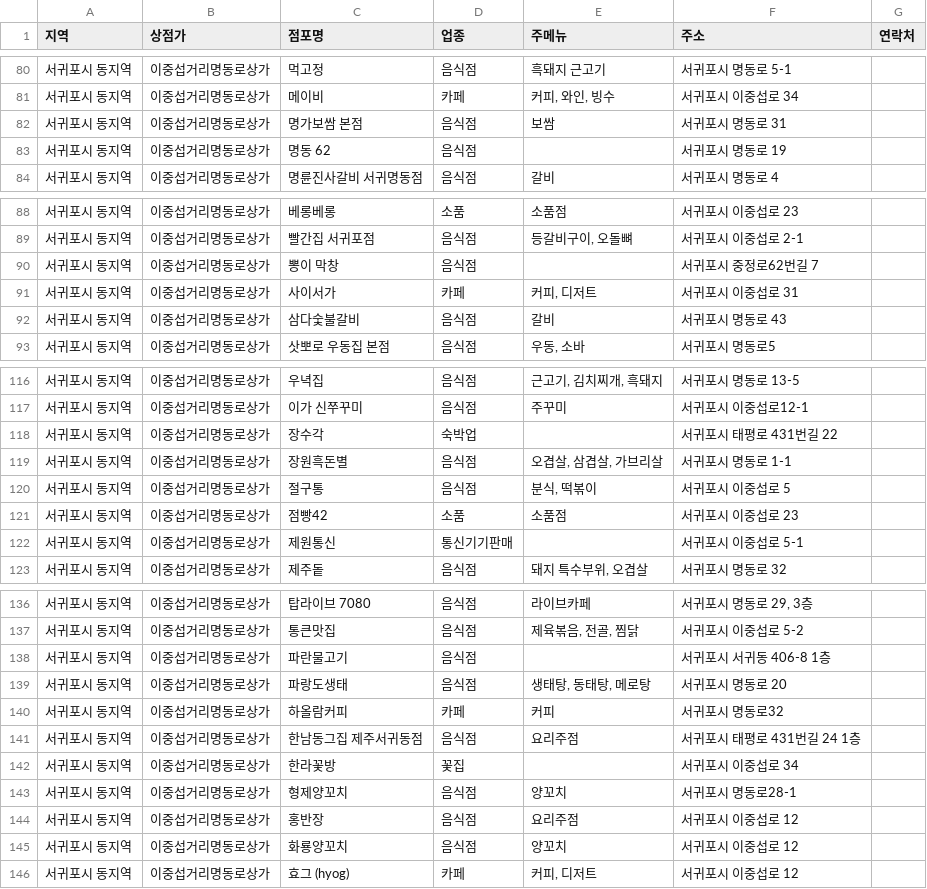
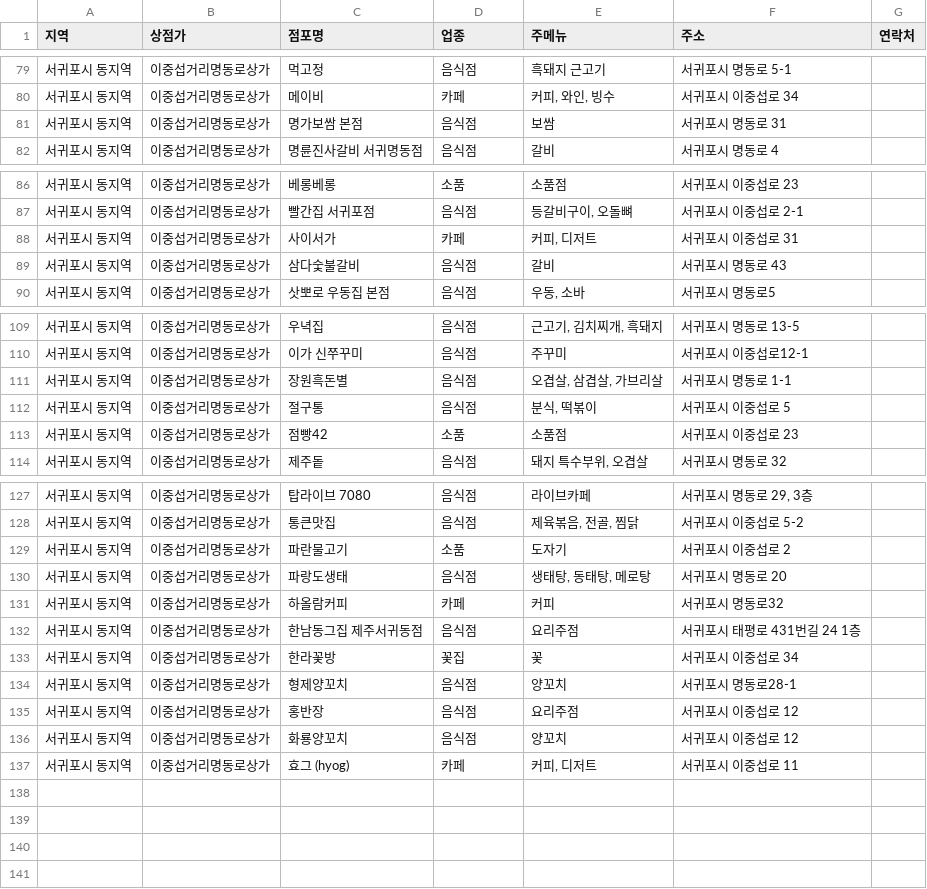
Before and after one commit to sgpgolmok/sgpgolmok1, a CSV file: stores.csv, drawn as a sheet; only a part is shown, gaps mark what is left out; the diff covers the shown part only.

```diff
--- a/stores.csv
+++ b/stores.csv
@@ -82,3 +81,2 @@
 서귀포시 동지역,이중섭거리명동로상가,명가보쌈 본점,음식점,보쌈,서귀포시 명동로 31,
-서귀포시 동지역,이중섭거리명동로상가,명동 62,음식점,,서귀포시 명동로 19,
 서귀포시 동지역,이중섭거리명동로상가,명륜진사갈비 서귀명동점,음식점,갈비,서귀포시 명동로 4,
@@ -89,3 +87,2 @@
 서귀포시 동지역,이중섭거리명동로상가,빨간집 서귀포점,음식점,"등갈비구이, 오돌뼈",서귀포시 이중섭로 2-1,
-서귀포시 동지역,이중섭거리명동로상가,뽕이 막창,음식점,,서귀포시 중정로62번길 7,
 서귀포시 동지역,이중섭거리명동로상가,사이서가,카페,"커피, 디저트",서귀포시 이중섭로 31,
@@ -117,3 +110,2 @@
 서귀포시 동지역,이중섭거리명동로상가,이가 신쭈꾸미,음식점,주꾸미,서귀포시 이중섭로12-1,
-서귀포시 동지역,이중섭거리명동로상가,장수각,숙박업,,서귀포시 태평로 431번길 22,
 서귀포시 동지역,이중섭거리명동로상가,장원흑돈별,음식점,"오겹살, 삼겹살, 가브리살",서귀포시 명동로 1-1,
@@ -121,3 +113,2 @@
 서귀포시 동지역,이중섭거리명동로상가,점빵42,소품,소품점,서귀포시 이중섭로 23,
-서귀포시 동지역,이중섭거리명동로상가,제원통신,통신기기판매,,서귀포시 이중섭로 5-1,
 서귀포시 동지역,이중섭거리명동로상가,제주돝,음식점,"돼지 특수부위, 오겹살",서귀포시 명동로 32,
@@ -137,3 +128,3 @@
 서귀포시 동지역,이중섭거리명동로상가,통큰맛집,음식점,"제육볶음, 전골, 찜닭",서귀포시 이중섭로 5-2,
-서귀포시 동지역,이중섭거리명동로상가,파란물고기,음식점,,서귀포시 서귀동 406-8 1층,
+서귀포시 동지역,이중섭거리명동로상가,파란물고기,소품,도자기,서귀포시 이중섭로 2,
 서귀포시 동지역,이중섭거리명동로상가,파랑도생태,음식점,"생태탕, 동태탕, 메로탕",서귀포시 명동로 20,
@@ -141,3 +132,3 @@
 서귀포시 동지역,이중섭거리명동로상가,한남동그집 제주서귀동점,음식점,요리주점,서귀포시 태평로 431번길 24 1층,
-서귀포시 동지역,이중섭거리명동로상가,한라꽃방,꽃집,,서귀포시 이중섭로 34,
+서귀포시 동지역,이중섭거리명동로상가,한라꽃방,꽃집,꽃,서귀포시 이중섭로 34,
 서귀포시 동지역,이중섭거리명동로상가,형제양꼬치,음식점,양꼬치,서귀포시 명동로28-1,
@@ -145,2 +136,2 @@
 서귀포시 동지역,이중섭거리명동로상가,화룡양꼬치,음식점,양꼬치,서귀포시 이중섭로 12,
-서귀포시 동지역,이중섭거리명동로상가,효그 (hyog),카페,"커피, 디저트",서귀포시 이중섭로 12,
+서귀포시 동지역,이중섭거리명동로상가,효그 (hyog),카페,"커피, 디저트",서귀포시 이중섭로 11,
```
Also changed, not shown: 2 added rows, 7 removed rows and 2 edited cells elsewhere in this file.
